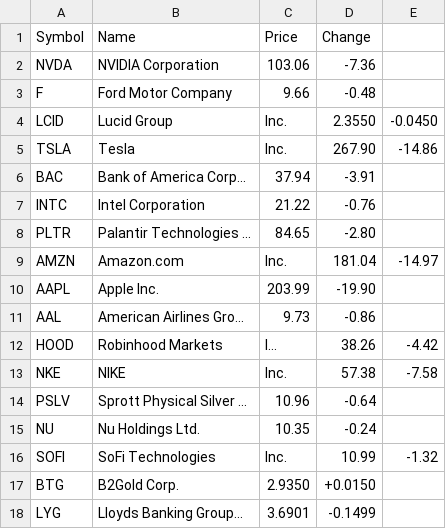
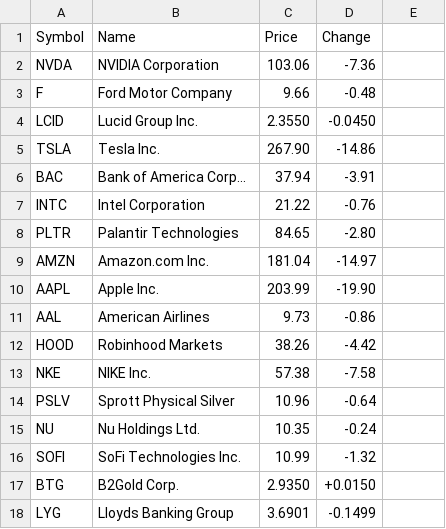
Before and after one commit to mattwaite/mattwaite.github.io, a CSV file: datajournalismfiles/stocks.csv, drawn as a sheet.

Commit message:
Update stocks.csv

```diff
--- a/datajournalismfiles/stocks.csv
+++ b/datajournalismfiles/stocks.csv
@@ -3,16 +3,16 @@ NVDA,NVIDIA Corporation,103.06,-7.36
 F,Ford Motor Company,9.66,-0.48
-LCID,Lucid Group, Inc.,2.3550,-0.0450
-TSLA,Tesla, Inc.,267.90,-14.86
+LCID,Lucid Group Inc.,2.3550,-0.0450
+TSLA,Tesla Inc.,267.90,-14.86
 BAC,Bank of America Corp...,37.94,-3.91
 INTC,Intel Corporation,21.22,-0.76
-PLTR,Palantir Technologies ...,84.65,-2.80
-AMZN,Amazon.com, Inc.,181.04,-14.97
+PLTR,Palantir Technologies,84.65,-2.80
+AMZN,Amazon.com Inc.,181.04,-14.97
 AAPL,Apple Inc.,203.99,-19.90
-AAL,American Airlines Gro...,9.73,-0.86
-HOOD,Robinhood Markets, I...,38.26,-4.42
-NKE,NIKE, Inc.,57.38,-7.58
-PSLV,Sprott Physical Silver ...,10.96,-0.64
+AAL,American Airlines,9.73,-0.86
+HOOD,Robinhood Markets,38.26,-4.42
+NKE,NIKE Inc.,57.38,-7.58
+PSLV,Sprott Physical Silver,10.96,-0.64
 NU,Nu Holdings Ltd.,10.35,-0.24
-SOFI,SoFi Technologies, Inc.,10.99,-1.32
+SOFI,SoFi Technologies Inc.,10.99,-1.32
 BTG,B2Gold Corp.,2.9350,+0.0150
-LYG,Lloyds Banking Group...,3.6901,-0.1499
+LYG,Lloyds Banking Group,3.6901,-0.1499
```
